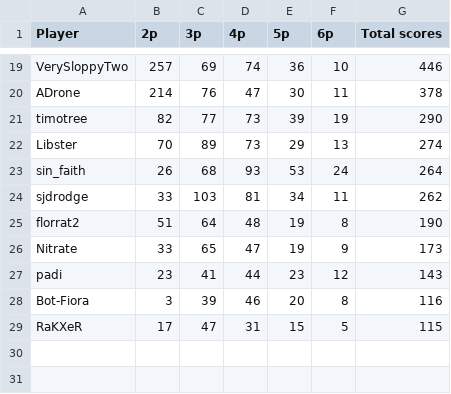
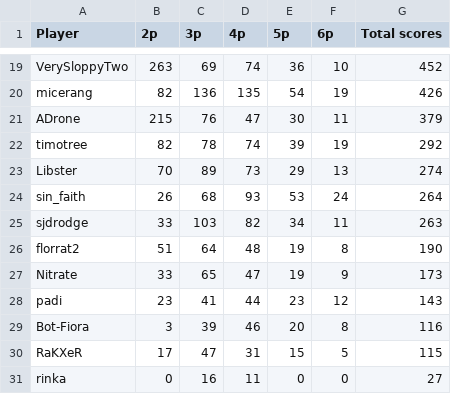
Before and after one commit to Aigul9/hanabi-stats, a TSV file: output/total_max_scores.tsv, drawn as a sheet; only a part is shown, gaps mark what is left out; addresses are those after the commit; the diff covers the shown part only; the diff names each change by its address in the sheet, - before the commit and + after, or states it on an @@ line.

Commit message:
upd total max scores with new players

```diff
--- a/output/total_max_scores.tsv
+++ b/output/total_max_scores.tsv
-B19 (2p): 257
+B19 (2p): 263
-G19 (Total scores): 446
+G19 (Total scores): 452
+row 20: micerang | 82 | 136 | 135 | 54 | 19 | 426
-B21 (2p): 214
+B21 (2p): 215
-G21 (Total scores): 378
+G21 (Total scores): 379
-C22 (3p): 77
+C22 (3p): 78
-D22 (4p): 73
+D22 (4p): 74
-G22 (Total scores): 290
+G22 (Total scores): 292
-D25 (4p): 81
+D25 (4p): 82
-G25 (Total scores): 262
+G25 (Total scores): 263
+row 31: rinka | 0 | 16 | 11 | 0 | 0 | 27
```
Also changed, not shown: 2 added rows, 2 removed rows and 30 edited cells elsewhere in this file, 1 other file.
